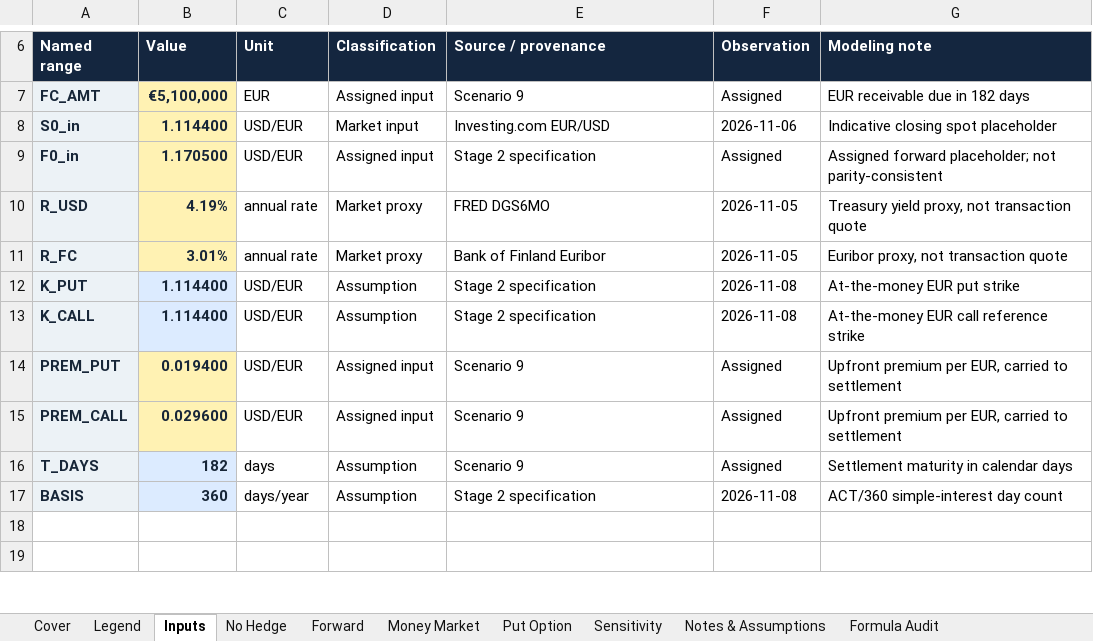
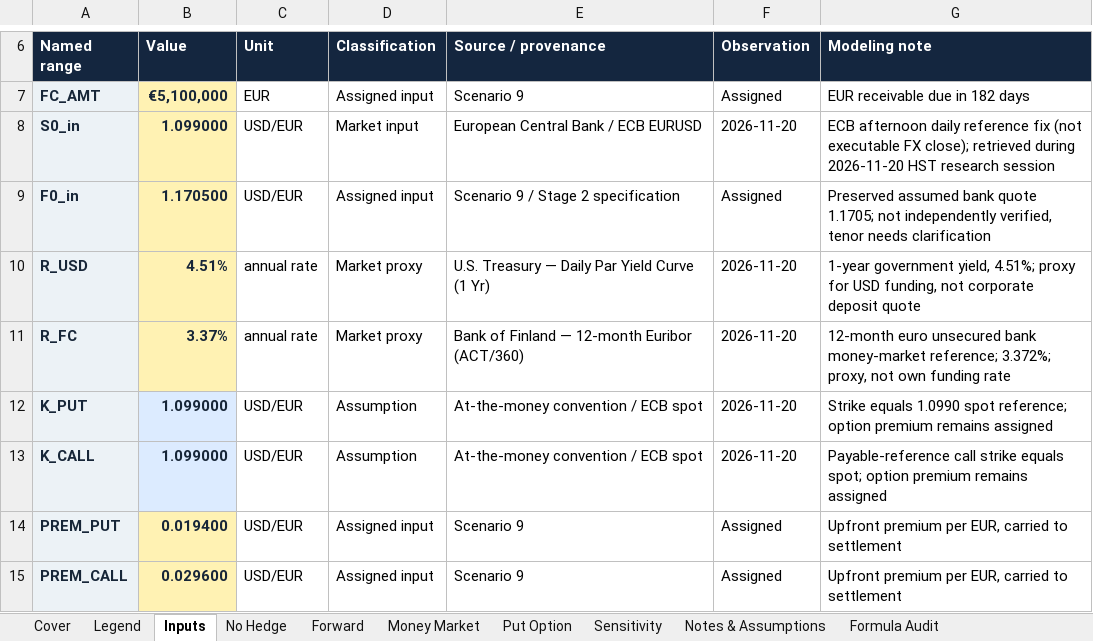
Before and after one commit to s1y4n/siyan-zhu, an Excel workbook: capabilities/fx-hedging/model.xlsx, sheet Inputs, drawn as a sheet; only a part is shown, gaps mark what is left out; the shorter side is filled out with more unchanged rows; values as stored, in another font and other column widths than the file's, no borders; the diff names each change by its address in the sheet, - before the commit and + after, or states it on an @@ line.

Commit message:
Stage 4: Populate FX model with November 20 market data

```diff
--- a/capabilities/fx-hedging/model.xlsx (sheet Inputs)
+++ b/capabilities/fx-hedging/model.xlsx (sheet Inputs)
-B8 (Value): 1.114400
+B8 (Value): 1.099000
-E8 (Source / provenance): Investing.com EUR/USD
+E8 (Source / provenance): European Central Bank / ECB EURUSD
-F8 (Observation): 2026-11-06
+F8 (Observation): 2026-11-20
-G8 (Modeling note): Indicative closing spot placeholder
+G8 (Modeling note): ECB afternoon daily reference fix (not executable FX close); retrieved during 2026-11-20 HST research session
-E9 (Source / provenance): Stage 2 specification
+E9 (Source / provenance): Scenario 9 / Stage 2 specification
-G9 (Modeling note): Assigned forward placeholder; not parity-consistent
+G9 (Modeling note): Preserved assumed bank quote 1.1705; not independently verified, tenor needs clarification
-B10 (Value): 4.19%
+B10 (Value): 4.51%
-E10 (Source / provenance): FRED DGS6MO
+E10 (Source / provenance): U.S. Treasury — Daily Par Yield Curve (1 Yr)
-F10:F11 (Observation): 2026-11-05
+F10:F11 (Observation): 2026-11-20
-G10 (Modeling note): Treasury yield proxy, not transaction quote
+G10 (Modeling note): 1-year government yield, 4.51%; proxy for USD funding, not corporate deposit quote
-B11 (Value): 3.01%
+B11 (Value): 3.37%
-E11 (Source / provenance): Bank of Finland Euribor
+E11 (Source / provenance): Bank of Finland — 12-month Euribor (ACT/360)
-G11 (Modeling note): Euribor proxy, not transaction quote
+G11 (Modeling note): 12-month euro unsecured bank money-market reference; 3.372%; proxy, not own funding rate
-B12:B13 (Value): 1.114400
+B12:B13 (Value): 1.099000
-E12:E13 (Source / provenance): Stage 2 specification
+E12:E13 (Source / provenance): At-the-money convention / ECB spot
-F12:F13 (Observation): 2026-11-08
+F12:F13 (Observation): 2026-11-20
-G12 (Modeling note): At-the-money EUR put strike
+G12 (Modeling note): Strike equals 1.0990 spot reference; option premium remains assigned
-G13 (Modeling note): At-the-money EUR call reference strike
+G13 (Modeling note): Payable-reference call strike equals spot; option premium remains assigned
```
Also changed, not shown: sheet Sensitivity, sheet No Hedge, sheet Cover, sheet Notes & Assumptions, sheet Money Market, sheet Put Option, 2 more sheets, formulas that keep their value, charts or pictures.
